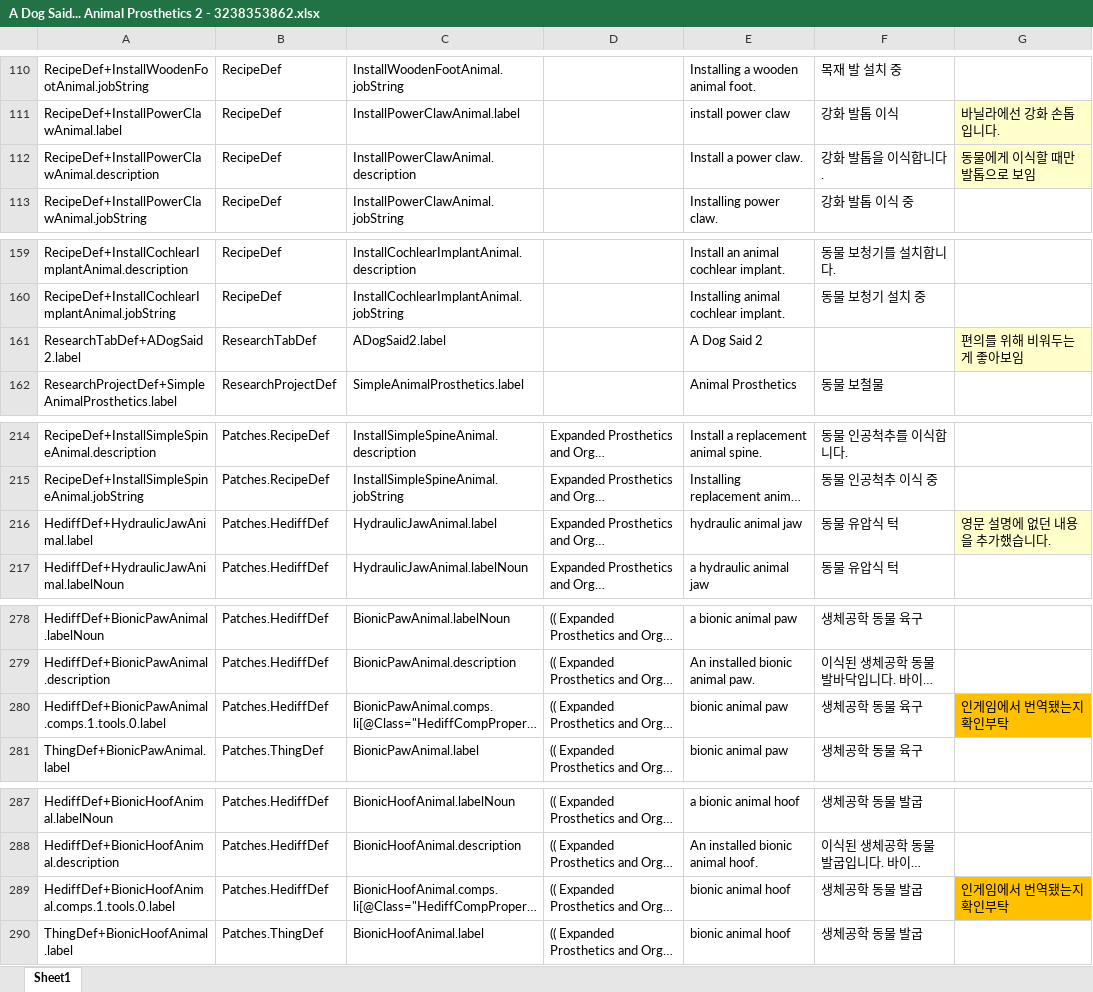
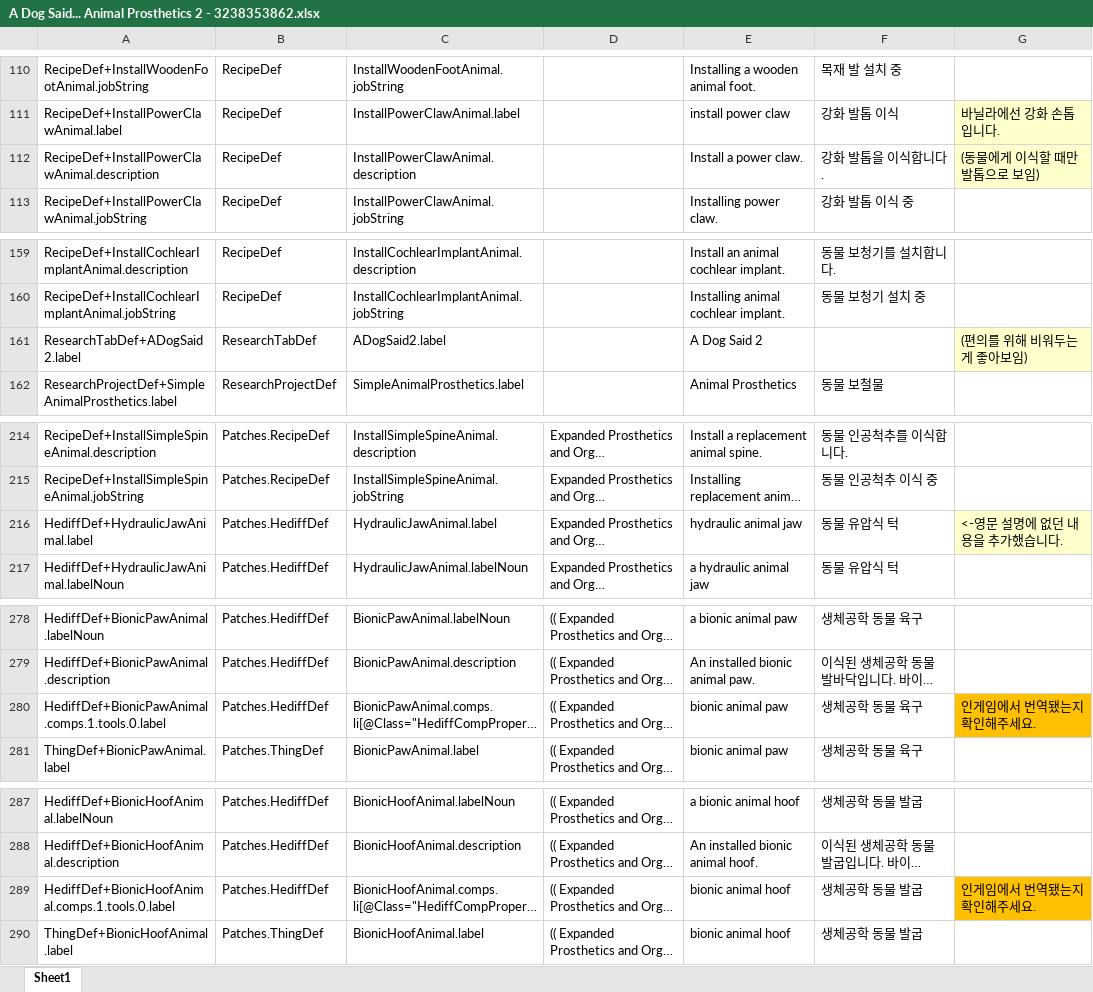
Before and after one commit to gitneapig/RMK, an Excel workbook: Pull Request Here/A Dog Said2 - 3238353862/A Dog Said... Animal Prosthetics 2 - 3238353862.xlsx, sheet Sheet1, drawn as a sheet; only a part is shown, gaps mark what is left out; long unchanged cells end in …; values as stored, in another font and other column widths than the file's, no borders; charts and pictures not drawn; the diff covers the shown part only; the diff names each change by its address in the sheet, - before the commit and + after, or states it on an @@ line.

```diff
--- a/Pull Request Here/A Dog Said2 - 3238353862/A Dog Said... Animal Prosthetics 2 - 3238353862.xlsx (sheet Sheet1)
+++ b/Pull Request Here/A Dog Said2 - 3238353862/A Dog Said... Animal Prosthetics 2 - 3238353862.xlsx (sheet Sheet1)
-G112: 동물에게 이식할 때만 발톱으로 보임
+G112: (동물에게 이식할 때만 발톱으로 보임)
-G161: 편의를 위해 비워두는게 좋아보임
+G161: (편의를 위해 비워두는게 좋아보임)
-G216: 영문 설명에 없던 내용을 추가했습니다.
+G216: <-영문 설명에 없던 내용을 추가했습니다.
-G280: 인게임에서 번역됐는지 확인부탁
+G280: 인게임에서 번역됐는지 확인해주세요.
-G289: 인게임에서 번역됐는지 확인부탁
+G289: 인게임에서 번역됐는지 확인해주세요.
```
Also changed, not shown: 8 edited cells elsewhere in this sheet.
